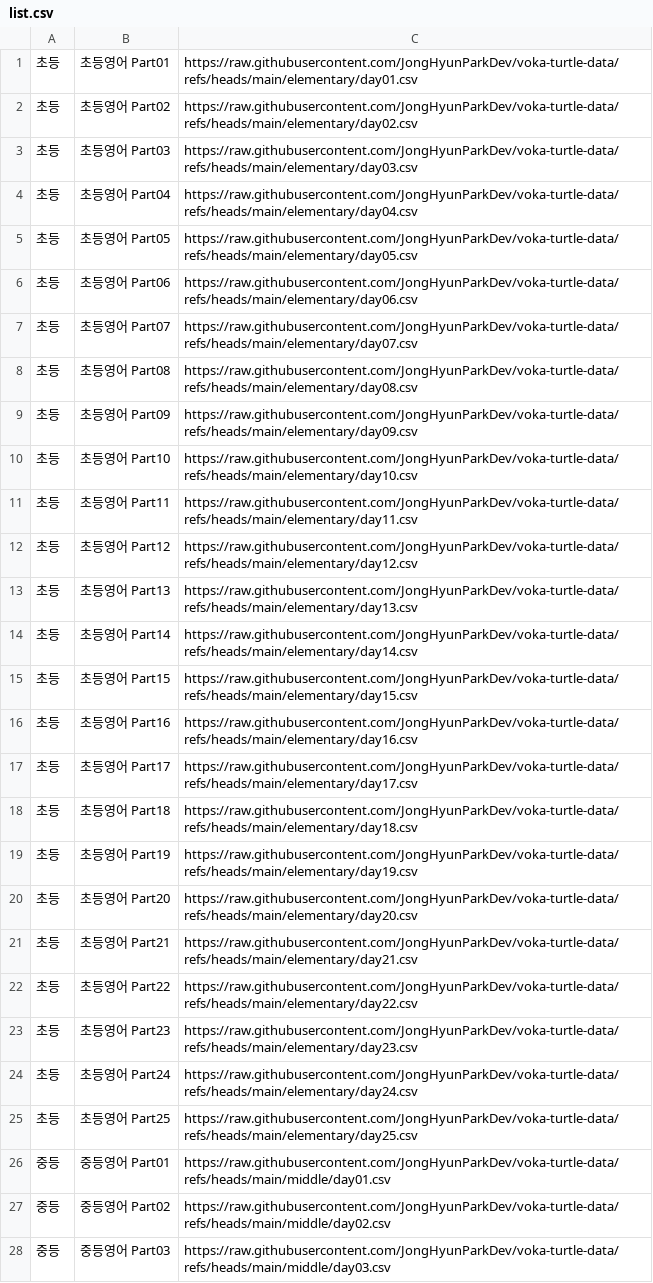
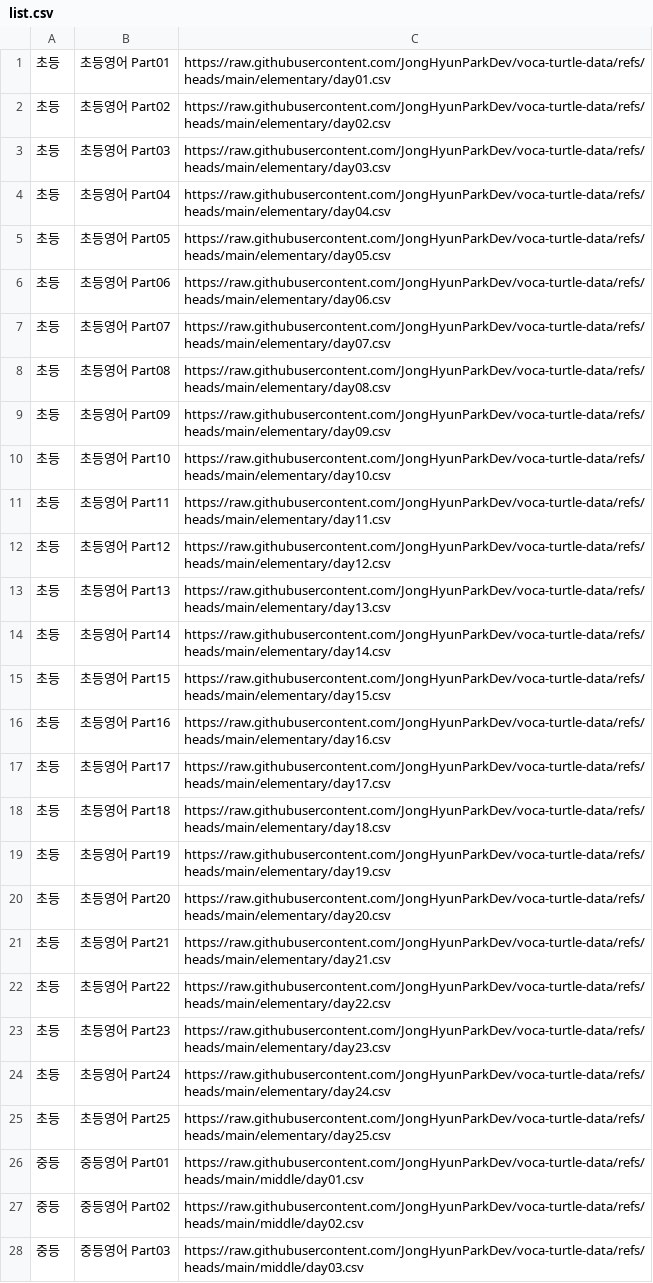
Before and after one commit to JongHyunParkDev/voka-turtle-data, a CSV file: list.csv, drawn as a sheet; only a part is shown; the diff covers the shown part only; the diff names each change by its address in the sheet, - before the commit and + after, or states it on an @@ line.

Commit message:
list update

```diff
--- a/list.csv
+++ b/list.csv
-C1: https://raw.githubusercontent.com/JongHyunParkDev/voka-turtle-data/refs/heads/main/elementary/day01.csv
+C1: https://raw.githubusercontent.com/JongHyunParkDev/voca-turtle-data/refs/heads/main/elementary/day01.csv
-C2: https://raw.githubusercontent.com/JongHyunParkDev/voka-turtle-data/refs/heads/main/elementary/day02.csv
+C2: https://raw.githubusercontent.com/JongHyunParkDev/voca-turtle-data/refs/heads/main/elementary/day02.csv
-C3: https://raw.githubusercontent.com/JongHyunParkDev/voka-turtle-data/refs/heads/main/elementary/day03.csv
+C3: https://raw.githubusercontent.com/JongHyunParkDev/voca-turtle-data/refs/heads/main/elementary/day03.csv
-C4: https://raw.githubusercontent.com/JongHyunParkDev/voka-turtle-data/refs/heads/main/elementary/day04.csv
+C4: https://raw.githubusercontent.com/JongHyunParkDev/voca-turtle-data/refs/heads/main/elementary/day04.csv
-C5: https://raw.githubusercontent.com/JongHyunParkDev/voka-turtle-data/refs/heads/main/elementary/day05.csv
+C5: https://raw.githubusercontent.com/JongHyunParkDev/voca-turtle-data/refs/heads/main/elementary/day05.csv
-C6: https://raw.githubusercontent.com/JongHyunParkDev/voka-turtle-data/refs/heads/main/elementary/day06.csv
+C6: https://raw.githubusercontent.com/JongHyunParkDev/voca-turtle-data/refs/heads/main/elementary/day06.csv
-C7: https://raw.githubusercontent.com/JongHyunParkDev/voka-turtle-data/refs/heads/main/elementary/day07.csv
+C7: https://raw.githubusercontent.com/JongHyunParkDev/voca-turtle-data/refs/heads/main/elementary/day07.csv
-C8: https://raw.githubusercontent.com/JongHyunParkDev/voka-turtle-data/refs/heads/main/elementary/day08.csv
+C8: https://raw.githubusercontent.com/JongHyunParkDev/voca-turtle-data/refs/heads/main/elementary/day08.csv
-C9: https://raw.githubusercontent.com/JongHyunParkDev/voka-turtle-data/refs/heads/main/elementary/day09.csv
+C9: https://raw.githubusercontent.com/JongHyunParkDev/voca-turtle-data/refs/heads/main/elementary/day09.csv
-C10: https://raw.githubusercontent.com/JongHyunParkDev/voka-turtle-data/refs/heads/main/elementary/day10.csv
+C10: https://raw.githubusercontent.com/JongHyunParkDev/voca-turtle-data/refs/heads/main/elementary/day10.csv
-C11: https://raw.githubusercontent.com/JongHyunParkDev/voka-turtle-data/refs/heads/main/elementary/day11.csv
+C11: https://raw.githubusercontent.com/JongHyunParkDev/voca-turtle-data/refs/heads/main/elementary/day11.csv
-C12: https://raw.githubusercontent.com/JongHyunParkDev/voka-turtle-data/refs/heads/main/elementary/day12.csv
+C12: https://raw.githubusercontent.com/JongHyunParkDev/voca-turtle-data/refs/heads/main/elementary/day12.csv
-C13: https://raw.githubusercontent.com/JongHyunParkDev/voka-turtle-data/refs/heads/main/elementary/day13.csv
+C13: https://raw.githubusercontent.com/JongHyunParkDev/voca-turtle-data/refs/heads/main/elementary/day13.csv
-C14: https://raw.githubusercontent.com/JongHyunParkDev/voka-turtle-data/refs/heads/main/elementary/day14.csv
+C14: https://raw.githubusercontent.com/JongHyunParkDev/voca-turtle-data/refs/heads/main/elementary/day14.csv
-C15: https://raw.githubusercontent.com/JongHyunParkDev/voka-turtle-data/refs/heads/main/elementary/day15.csv
+C15: https://raw.githubusercontent.com/JongHyunParkDev/voca-turtle-data/refs/heads/main/elementary/day15.csv
-C16: https://raw.githubusercontent.com/JongHyunParkDev/voka-turtle-data/refs/heads/main/elementary/day16.csv
+C16: https://raw.githubusercontent.com/JongHyunParkDev/voca-turtle-data/refs/heads/main/elementary/day16.csv
-C17: https://raw.githubusercontent.com/JongHyunParkDev/voka-turtle-data/refs/heads/main/elementary/day17.csv
+C17: https://raw.githubusercontent.com/JongHyunParkDev/voca-turtle-data/refs/heads/main/elementary/day17.csv
-C18: https://raw.githubusercontent.com/JongHyunParkDev/voka-turtle-data/refs/heads/main/elementary/day18.csv
+C18: https://raw.githubusercontent.com/JongHyunParkDev/voca-turtle-data/refs/heads/main/elementary/day18.csv
-C19: https://raw.githubusercontent.com/JongHyunParkDev/voka-turtle-data/refs/heads/main/elementary/day19.csv
+C19: https://raw.githubusercontent.com/JongHyunParkDev/voca-turtle-data/refs/heads/main/elementary/day19.csv
-C20: https://raw.githubusercontent.com/JongHyunParkDev/voka-turtle-data/refs/heads/main/elementary/day20.csv
+C20: https://raw.githubusercontent.com/JongHyunParkDev/voca-turtle-data/refs/heads/main/elementary/day20.csv
-C21: https://raw.githubusercontent.com/JongHyunParkDev/voka-turtle-data/refs/heads/main/elementary/day21.csv
+C21: https://raw.githubusercontent.com/JongHyunParkDev/voca-turtle-data/refs/heads/main/elementary/day21.csv
-C22: https://raw.githubusercontent.com/JongHyunParkDev/voka-turtle-data/refs/heads/main/elementary/day22.csv
+C22: https://raw.githubusercontent.com/JongHyunParkDev/voca-turtle-data/refs/heads/main/elementary/day22.csv
-C23: https://raw.githubusercontent.com/JongHyunParkDev/voka-turtle-data/refs/heads/main/elementary/day23.csv
+C23: https://raw.githubusercontent.com/JongHyunParkDev/voca-turtle-data/refs/heads/main/elementary/day23.csv
-C24: https://raw.githubusercontent.com/JongHyunParkDev/voka-turtle-data/refs/heads/main/elementary/day24.csv
+C24: https://raw.githubusercontent.com/JongHyunParkDev/voca-turtle-data/refs/heads/main/elementary/day24.csv
-C25: https://raw.githubusercontent.com/JongHyunParkDev/voka-turtle-data/refs/heads/main/elementary/day25.csv
+C25: https://raw.githubusercontent.com/JongHyunParkDev/voca-turtle-data/refs/heads/main/elementary/day25.csv
-C26: https://raw.githubusercontent.com/JongHyunParkDev/voka-turtle-data/refs/heads/main/middle/day01.csv
+C26: https://raw.githubusercontent.com/JongHyunParkDev/voca-turtle-data/refs/heads/main/middle/day01.csv
-C27: https://raw.githubusercontent.com/JongHyunParkDev/voka-turtle-data/refs/heads/main/middle/day02.csv
+C27: https://raw.githubusercontent.com/JongHyunParkDev/voca-turtle-data/refs/heads/main/middle/day02.csv
-C28: https://raw.githubusercontent.com/JongHyunParkDev/voka-turtle-data/refs/heads/main/middle/day03.csv
+C28: https://raw.githubusercontent.com/JongHyunParkDev/voca-turtle-data/refs/heads/main/middle/day03.csv
```
Also changed, not shown: 127 edited cells elsewhere in this file, 50 other files.
